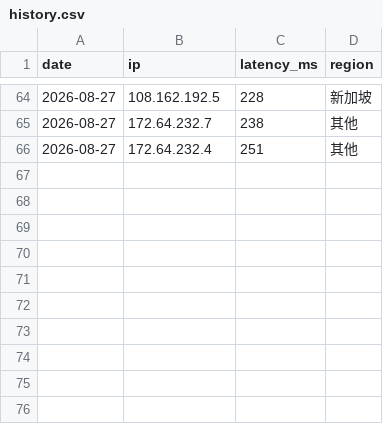
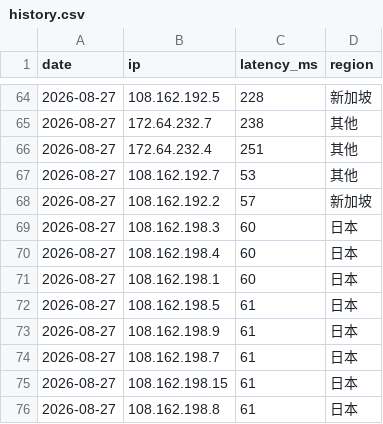
Before and after one commit to zxc125643/cf-ip-daily, a CSV file: results/history.csv, drawn as a sheet; only a part is shown, gaps mark what is left out; the diff names each change by its address in the sheet, - before the commit and + after, or states it on an @@ line.

Commit message:
daily speedtest 2026-08-27

```diff
--- a/results/history.csv
+++ b/results/history.csv
+row 67: 2026-08-27 | 108.162.192.7 | 53 | 其他
+row 68: 2026-08-27 | 108.162.192.2 | 57 | 新加坡
+row 69: 2026-08-27 | 108.162.198.3 | 60 | 日本
+row 70: 2026-08-27 | 108.162.198.4 | 60 | 日本
+row 71: 2026-08-27 | 108.162.198.1 | 60 | 日本
+row 72: 2026-08-27 | 108.162.198.5 | 61 | 日本
+row 73: 2026-08-27 | 108.162.198.9 | 61 | 日本
+row 74: 2026-08-27 | 108.162.198.7 | 61 | 日本
+row 75: 2026-08-27 | 108.162.198.15 | 61 | 日本
+row 76: 2026-08-27 | 108.162.198.8 | 61 | 日本
```
